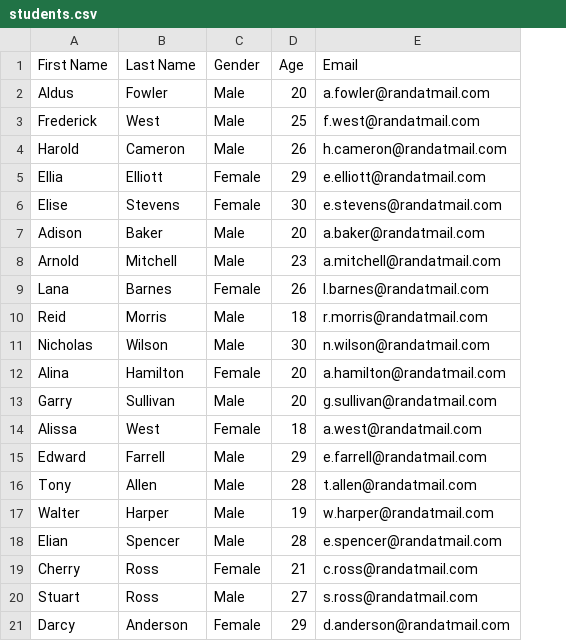
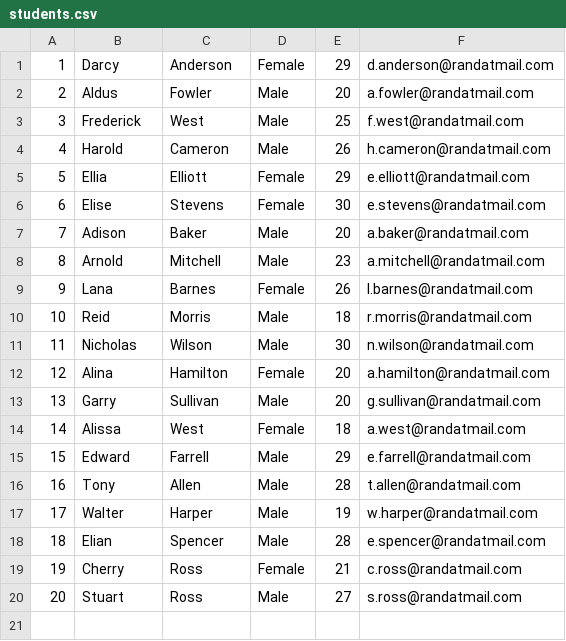
Before and after one commit to wojcikk/university-administration-system, a CSV file: input/students.csv, drawn as a sheet; removed rows and columns are numbered as before the commit, all else as after; the diff names each change by its address in the sheet, - before the commit and + after, or states it on an @@ line.

Commit message:
2.0 data - implements reading data from file

```diff
--- a/input/students.csv
+++ b/input/students.csv
+column A, rows 2-20: 2 | 3 | 4 | 5 | 6 | 7 | 8 | 9 | 10 | 11 | 12 | 13 | 14 | 15 | 16 | 17 | 18 | 19 | 20
-row 1: First Name | Last Name | Gender | Age | Email
@@ row 21 moved to row 1: 1 @@
```
Also changed, not shown: 8 other files.
